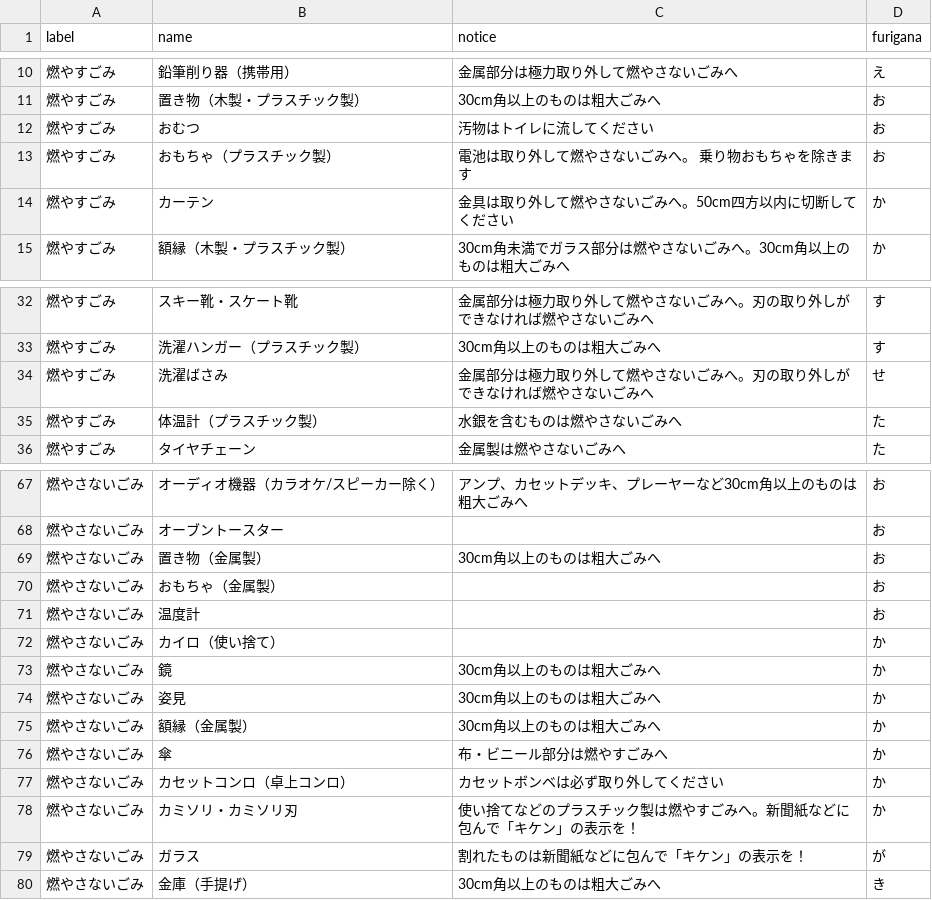
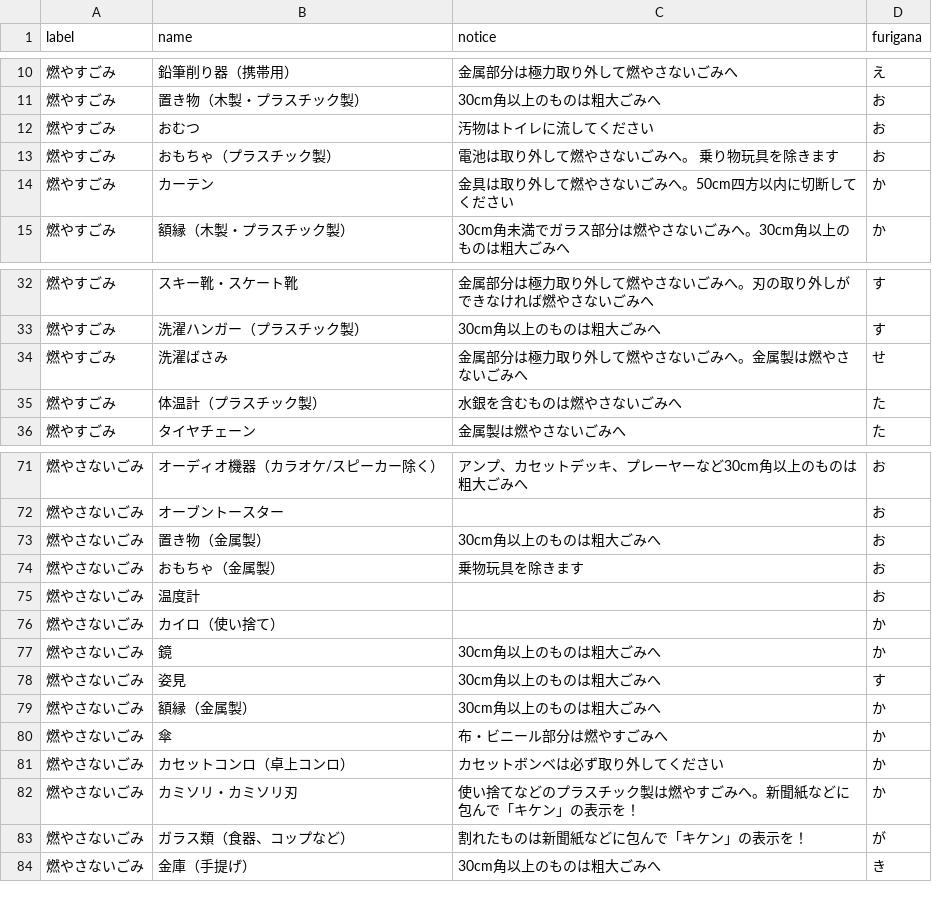
Before and after one commit to hokuma/5374, a CSV file: data/target.csv, drawn as a sheet; only a part is shown, gaps mark what is left out; the diff covers the shown part only.

```diff
--- a/data/target.csv
+++ b/data/target.csv
@@ -12,3 +12,3 @@ label,name,notice,furigana
 燃やすごみ,おむつ,汚物はトイレに流してください,お
-燃やすごみ,おもちゃ（プラスチック製）,電池は取り外して燃やさないごみへ。　乗り物おもちゃを除きます,お
+燃やすごみ,おもちゃ（プラスチック製）,電池は取り外して燃やさないごみへ。　乗り物玩具を除きます,お
 燃やすごみ,カーテン,金具は取り外して燃やさないごみへ。50cm四方以内に切断してください,か
@@ -33,3 +33,3 @@ label,name,notice,furigana
 燃やすごみ,洗濯ハンガー（プラスチック製）,30cm角以上のものは粗大ごみへ,す
-燃やすごみ,洗濯ばさみ,金属部分は極力取り外して燃やさないごみへ。刃の取り外しができなければ燃やさないごみへ,せ
+燃やすごみ,洗濯ばさみ,金属部分は極力取り外して燃やさないごみへ。金属製は燃やさないごみへ,せ
 燃やすごみ,体温計（プラスチック製）,水銀を含むものは燃やさないごみへ,た
@@ -69,3 +73,3 @@ label,name,notice,furigana
 燃やさないごみ,置き物（金属製）,30cm角以上のものは粗大ごみへ,お
-燃やさないごみ,おもちゃ（金属製）,,お
+燃やさないごみ,おもちゃ（金属製）,乗物玩具を除きます,お
 燃やさないごみ,温度計,,お
@@ -73,3 +77,3 @@ label,name,notice,furigana
 燃やさないごみ,鏡,30cm角以上のものは粗大ごみへ,か
-燃やさないごみ,姿見,30cm角以上のものは粗大ごみへ,か
+燃やさないごみ,姿見,30cm角以上のものは粗大ごみへ,す
 燃やさないごみ,額縁（金属製）,30cm角以上のものは粗大ごみへ,か
@@ -78,3 +82,3 @@ label,name,notice,furigana
 燃やさないごみ,カミソリ・カミソリ刃,使い捨てなどのプラスチック製は燃やすごみへ。新聞紙などに包んで「キケン」の表示を！,か
-燃やさないごみ,ガラス,割れたものは新聞紙などに包んで「キケン」の表示を！,が
+燃やさないごみ,ガラス類（食器、コップなど）,割れたものは新聞紙などに包んで「キケン」の表示を！,が
 燃やさないごみ,金庫（手提げ）,30cm角以上のものは粗大ごみへ,き
```
Also changed, not shown: 7 added rows, 1 removed row and 8 edited cells elsewhere in this file.
